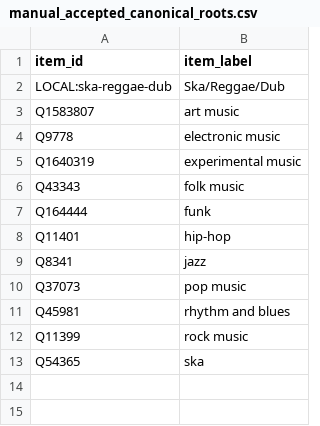
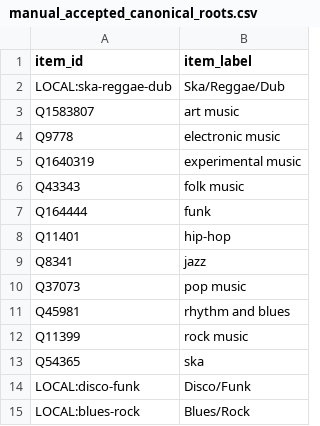
Before and after one commit to BehindTheMusicTree/root-the-music-tree, a CSV file: pipelines/wikidata/src/wikidata/silver/manual_accepted_canonical_roots.csv, drawn as a sheet.

```diff
--- a/pipelines/wikidata/src/wikidata/silver/manual_accepted_canonical_roots.csv
+++ b/pipelines/wikidata/src/wikidata/silver/manual_accepted_canonical_roots.csv
@@ -13 +13,3 @@ Q11399,rock music
 Q54365,ska
+LOCAL:disco-funk,Disco/Funk
+LOCAL:blues-rock,Blues/Rock
```
Also changed, not shown: pipelines/wikidata/src/wikidata/silver/manual_canonical_parent_additions.csv, pipelines/wikidata/src/wikidata/silver/manual_main_parent.csv.
